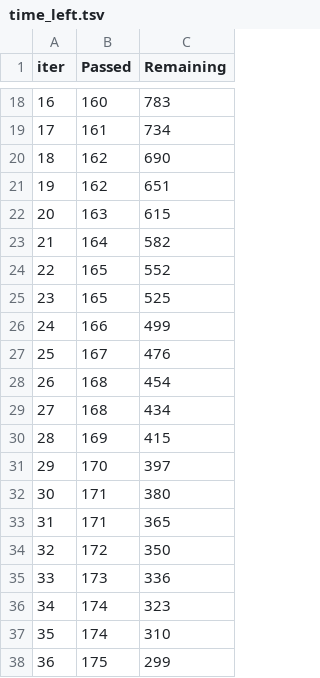
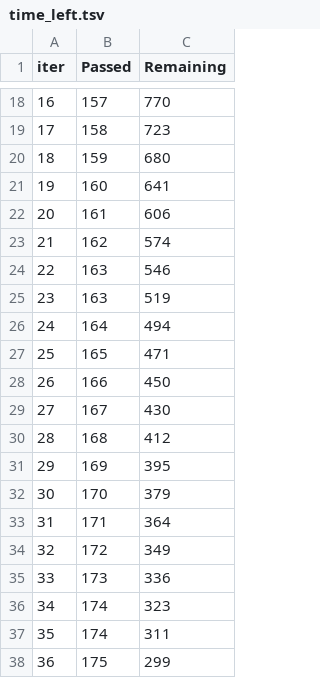
Before and after one commit to devkakeri06/ml, a TSV file: catboost_info/time_left.tsv, drawn as a sheet; only a part is shown, gaps mark what is left out; the diff covers the shown part only.

```diff
--- a/catboost_info/time_left.tsv
+++ b/catboost_info/time_left.tsv
@@ -18,21 +18,21 @@ iter	Passed	Remaining
-16	160	783
-17	161	734
-18	162	690
-19	162	651
-20	163	615
-21	164	582
-22	165	552
-23	165	525
-24	166	499
-25	167	476
-26	168	454
-27	168	434
-28	169	415
-29	170	397
-30	171	380
-31	171	365
-32	172	350
+16	157	770
+17	158	723
+18	159	680
+19	160	641
+20	161	606
+21	162	574
+22	163	546
+23	163	519
+24	164	494
+25	165	471
+26	166	450
+27	167	430
+28	168	412
+29	169	395
+30	170	379
+31	171	364
+32	172	349
 33	173	336
 34	174	323
-35	174	310
+35	174	311
 36	175	299
```
Also changed, not shown: 149 edited cells elsewhere in this file, 7 other files.
